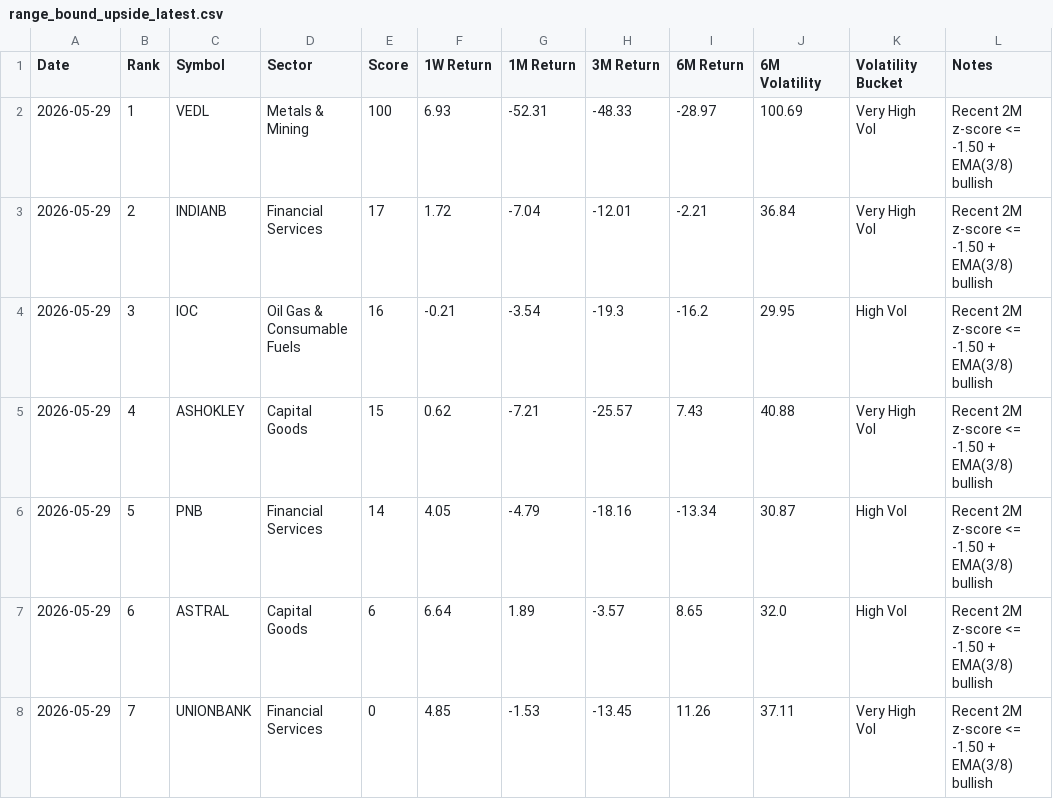
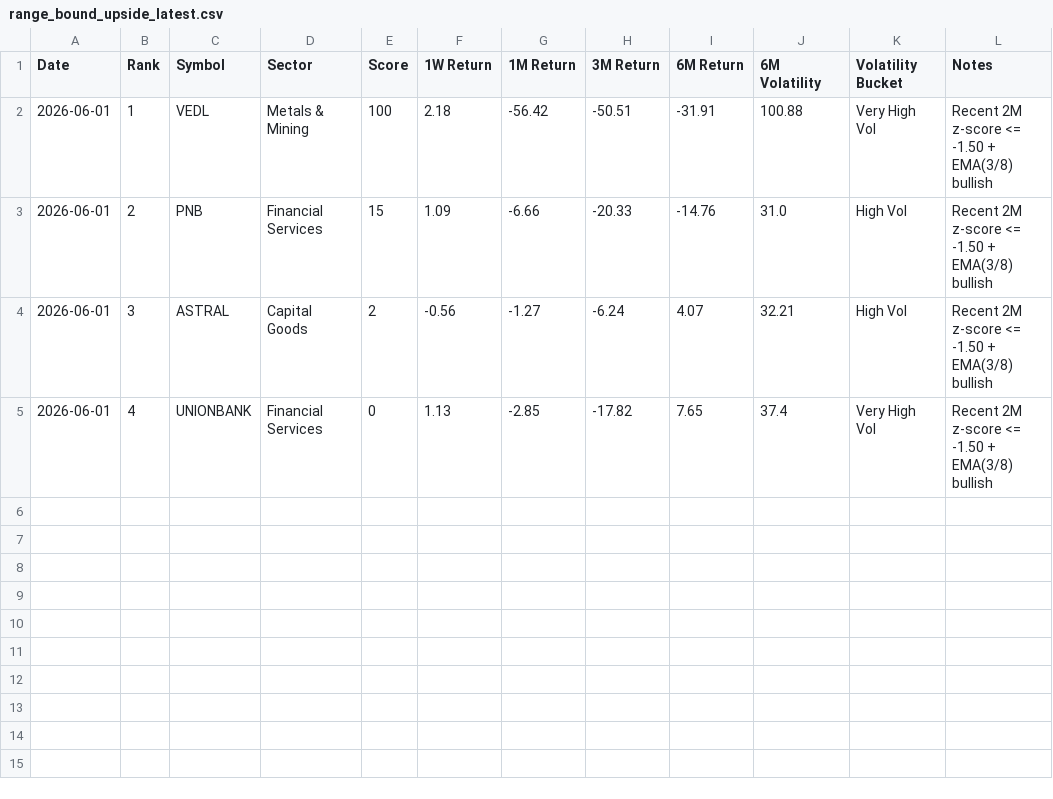
Before and after one commit to lightninbulls-stack/hanush-app, a CSV file: backend/data/range_bound_upside_latest.csv, drawn as a sheet.

```diff
--- a/backend/data/range_bound_upside_latest.csv
+++ b/backend/data/range_bound_upside_latest.csv
@@ -1,8 +1,5 @@
 Date,Rank,Symbol,Sector,Score,1W Return,1M Return,3M Return,6M Return,6M Volatility,Volatility Bucket,Notes
-2026-05-29,1,VEDL,Metals & Mining,100,6.93,-52.31,-48.33,-28.97,100.69,Very High Vol,Recent 2M z-score <= -1.50 + EMA(3/8) bullish
-2026-05-29,2,INDIANB,Financial Services,17,1.72,-7.04,-12.01,-2.21,36.84,Very High Vol,Recent 2M z-score <= -1.50 + EMA(3/8) bullish
-2026-05-29,3,IOC,Oil Gas & Consumable Fuels,16,-0.21,-3.54,-19.3,-16.2,29.95,High Vol,Recent 2M z-score <= -1.50 + EMA(3/8) bullish
-2026-05-29,4,ASHOKLEY,Capital Goods,15,0.62,-7.21,-25.57,7.43,40.88,Very High Vol,Recent 2M z-score <= -1.50 + EMA(3/8) bullish
-2026-05-29,5,PNB,Financial Services,14,4.05,-4.79,-18.16,-13.34,30.87,High Vol,Recent 2M z-score <= -1.50 + EMA(3/8) bullish
-2026-05-29,6,ASTRAL,Capital Goods,6,6.64,1.89,-3.57,8.65,32.0,High Vol,Recent 2M z-score <= -1.50 + EMA(3/8) bullish
-2026-05-29,7,UNIONBANK,Financial Services,0,4.85,-1.53,-13.45,11.26,37.11,Very High Vol,Recent 2M z-score <= -1.50 + EMA(3/8) bullish
+2026-06-01,1,VEDL,Metals & Mining,100,2.18,-56.42,-50.51,-31.91,100.88,Very High Vol,Recent 2M z-score <= -1.50 + EMA(3/8) bullish
+2026-06-01,2,PNB,Financial Services,15,1.09,-6.66,-20.33,-14.76,31.0,High Vol,Recent 2M z-score <= -1.50 + EMA(3/8) bullish
+2026-06-01,3,ASTRAL,Capital Goods,2,-0.56,-1.27,-6.24,4.07,32.21,High Vol,Recent 2M z-score <= -1.50 + EMA(3/8) bullish
+2026-06-01,4,UNIONBANK,Financial Services,0,1.13,-2.85,-17.82,7.65,37.4,Very High Vol,Recent 2M z-score <= -1.50 + EMA(3/8) bullish
```
Also changed, not shown: backend/data/range_bound_downside_latest.csv, backend/data/range_bound_snapshot.csv.
